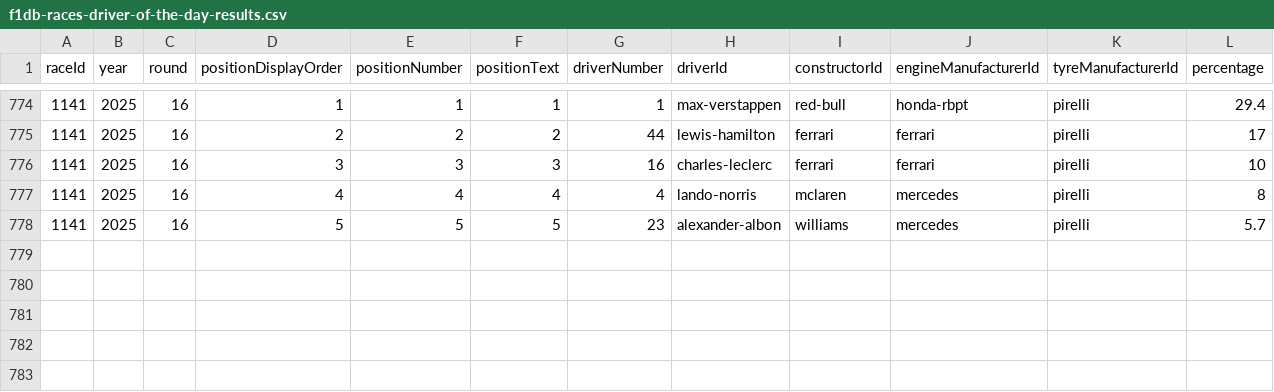
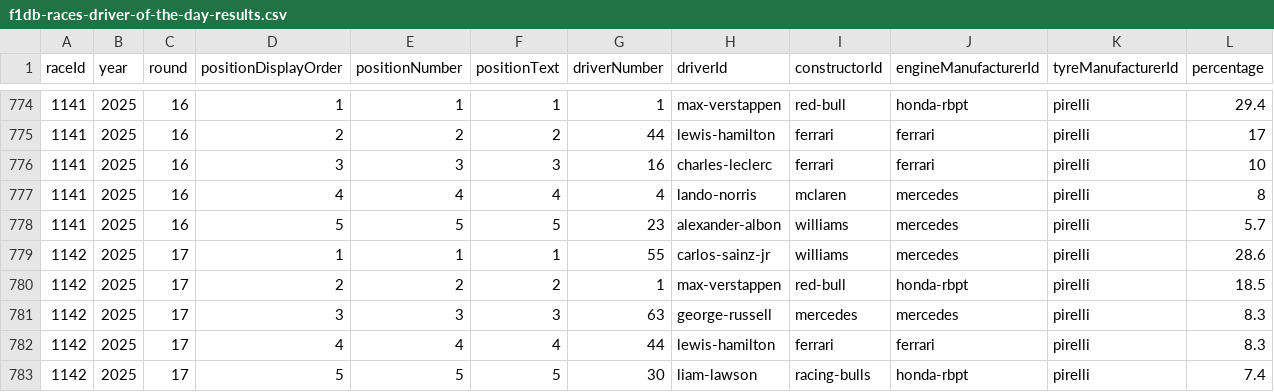
Before and after one commit to BoBeauf/formula_one, a CSV file: f1db-csv/f1db-races-driver-of-the-day-results.csv, drawn as a sheet; only a part is shown, gaps mark what is left out; the diff names each change by its address in the sheet, - before the commit and + after, or states it on an @@ line.

```diff
--- a/f1db-csv/f1db-races-driver-of-the-day-results.csv
+++ b/f1db-csv/f1db-races-driver-of-the-day-results.csv
+row 779: 1142 | 2025 | 17 | 1 | 1 | 1 | 55 | carlos-sainz-jr | williams | mercedes | pirelli | 28.6
+row 780: 1142 | 2025 | 17 | 2 | 2 | 2 | 1 | max-verstappen | red-bull | honda-rbpt | pirelli | 18.5
+row 781: 1142 | 2025 | 17 | 3 | 3 | 3 | 63 | george-russell | mercedes | mercedes | pirelli | 8.3
+row 782: 1142 | 2025 | 17 | 4 | 4 | 4 | 44 | lewis-hamilton | ferrari | ferrari | pirelli | 8.3
+row 783: 1142 | 2025 | 17 | 5 | 5 | 5 | 30 | liam-lawson | racing-bulls | honda-rbpt | pirelli | 7.4
```
Also changed, not shown: f1db-csv/f1db-races-constructor-standings.csv, f1db-csv/f1db-races-driver-standings.csv, 21 other files.
